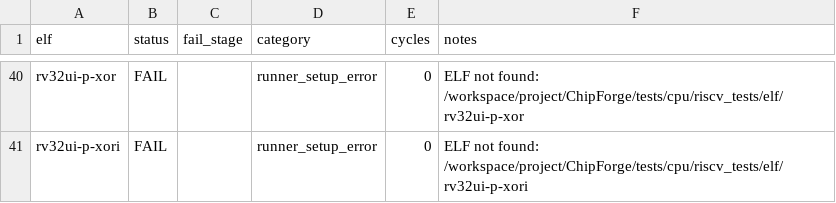
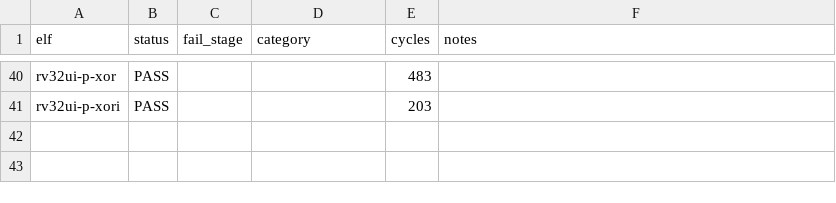
Before and after one commit to chisuhua/ChipForge, a CSV file: soc/cpu/docs/dse/rv32ui-baseline-matrix.csv, drawn as a sheet; only a part is shown, gaps mark what is left out; the diff covers the shown part only; the diff names each change by its address in the sheet, - before the commit and + after, or states it on an @@ line.

Commit message:
feat(cpu): vendor 40 riscv-tests rv32ui-p ELFs + ChipForge env-p harness
Wave 1 of Phase 1.5 apply follow-up: actual ELF binaries now committed
(previously documented as follow-up in commit 6eac660).

- tests/cpu/riscv_tests/elf/: 40 prebuilt rv32ui-p-*.elf binaries
  (riscv-tests @ 2ebecad, -march=rv32i_zicsr, excl fence_i + ma_data)
- tests/cpu/riscv_tests/env-p/: ChipForge p-env harness
  (riscv_test.h + link.ld).  Upstream riscv-test-env v2 drives
  RVTEST_PASS/FAIL via ecall (a7=93 SYS_exit) needing a full trap
  machine (Wave 4 scope); this variant keeps test bodies 100% upstream
  but writes TESTNUM directly to tohost via sw, matching
  PicolibcHostMemory convention (exit_code = (val==1)?0:1).
- build_rv32ui.sh: point -I/-T at local env-p, march rv32i_zicsr
  (GCC 15 needs zicsr for csrr/csrw in reset sequence)
- README.md: vendor record + harness divergence note + baseline table
- rv32ui-baseline-matrix.csv: real triage result 30 PASS / 10 FAIL
  (all 10 = LOAD-width family, feature stub, Wave 2 OOS)
- test_rv32ui_runner.cpp: comment 40 ELF names (42 .S excl 2)

Baseline matrix now reflects actual CPU pass/fail: 30/40 PASS.

```diff
--- a/soc/cpu/docs/dse/rv32ui-baseline-matrix.csv
+++ b/soc/cpu/docs/dse/rv32ui-baseline-matrix.csv
-B40:B41 (status): FAIL
+B40:B41 (status): PASS
-D40:D41 (category): runner_setup_error
+D40:D41 (category): (empty)
-E40 (cycles): 0
+E40 (cycles): 483
-F40 (notes): ELF not found: /workspace/project/ChipForge/tests/cpu/riscv_tests/elf/rv32ui-p-xor
+F40 (notes): (empty)
-E41 (cycles): 0
+E41 (cycles): 203
-F41 (notes): ELF not found: /workspace/project/ChipForge/tests/cpu/riscv_tests/elf/rv32ui-p-xori
+F41 (notes): (empty)
```
Also changed, not shown: 152 edited cells elsewhere in this file, 45 other files.
